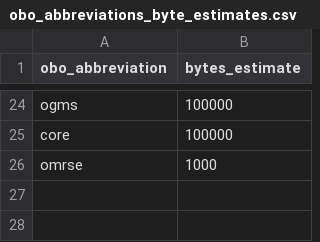
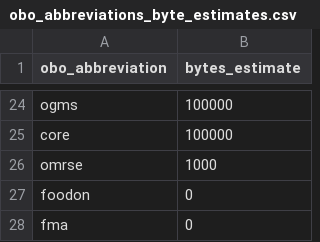
Before and after one commit to PennTURBO/turbo-ontology, a CSV file: ontologies/robot_implementation/obo_abbreviations_byte_estimates.csv, drawn as a sheet; only a part is shown, gaps mark what is left out; the diff names each change by its address in the sheet, - before the commit and + after, or states it on an @@ line.

Commit message:
foodon and fma

```diff
--- a/ontologies/robot_implementation/obo_abbreviations_byte_estimates.csv
+++ b/ontologies/robot_implementation/obo_abbreviations_byte_estimates.csv
+row 27: foodon | 0
+row 28: fma | 0
```
Also changed, not shown: 20 other files.
